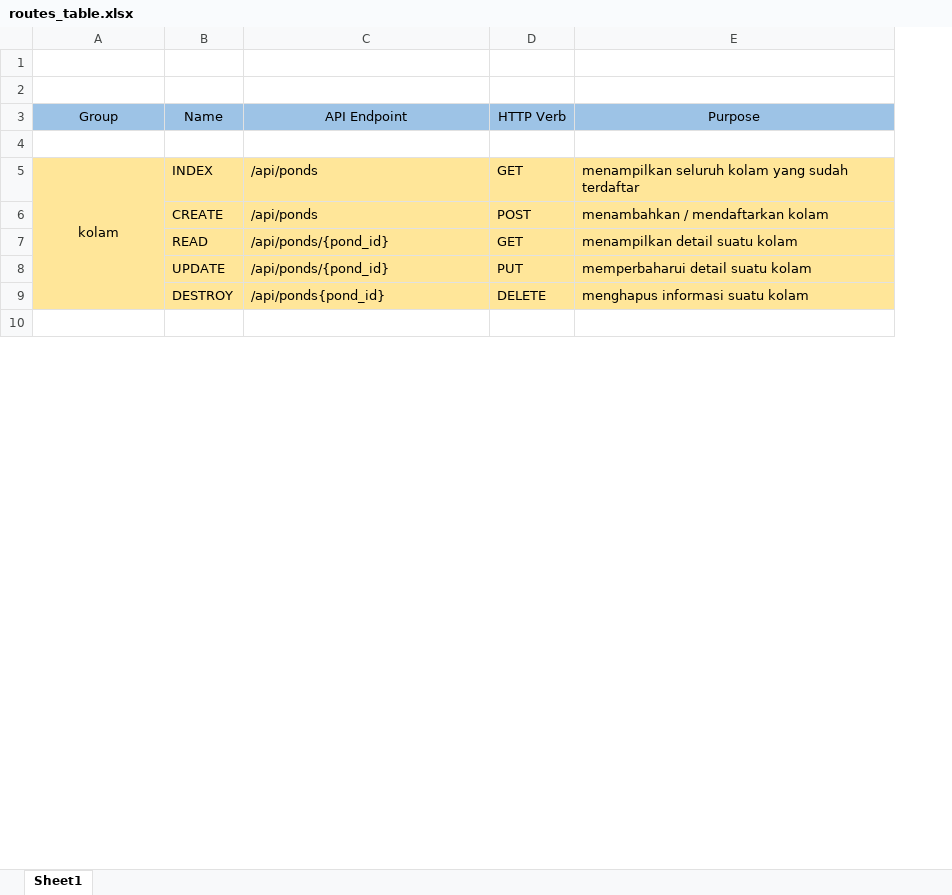
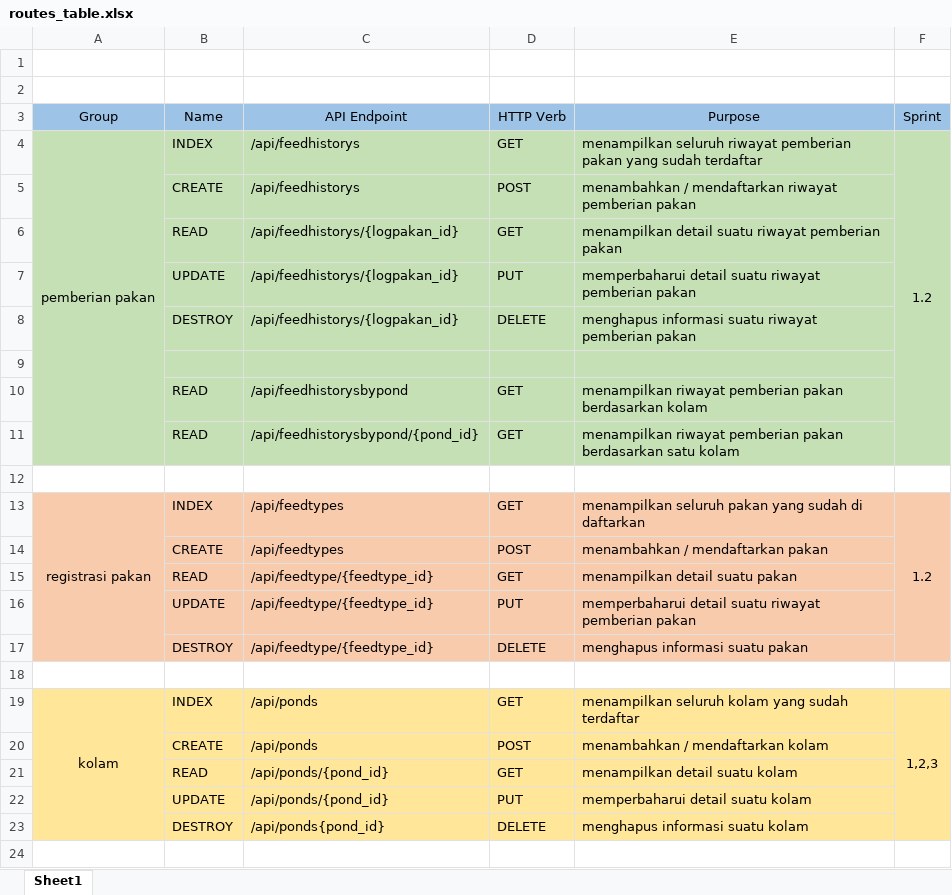
Before and after one commit to andrirahmanto/backendserverfishculture, an Excel workbook: doc/Sprint10/routes table/routes_table.xlsx, sheet Sheet1, drawn as a sheet; only a part is shown; values as stored, in another font and other column widths than the file's, no borders; the diff covers the shown part only; the diff names each change by its address in the sheet, - before the commit and + after, or states it on an @@ line.

Commit message:
docs: update routes table for sprint 10

```diff
--- a/doc/Sprint10/routes table/routes_table.xlsx (sheet Sheet1)
+++ b/doc/Sprint10/routes table/routes_table.xlsx (sheet Sheet1)
+column F (Sprint), row 19: 1,2,3
+row 4: pemberian pakan | INDEX | /api/feedhistorys | GET | menampilkan seluruh riwayat pemberian pakan yang sudah terdaftar | 1.2
+row 5:  | CREATE | /api/feedhistorys | POST | menambahkan / mendaftarkan riwayat pemberian pakan
+row 6:  | READ | /api/feedhistorys/{logpakan_id} | GET | menampilkan detail suatu riwayat pemberian pakan
+row 7:  | UPDATE | /api/feedhistorys/{logpakan_id} | PUT | memperbaharui detail suatu riwayat pemberian pakan
+row 8:  | DESTROY | /api/feedhistorys/{logpakan_id} | DELETE | menghapus informasi suatu riwayat pemberian pakan
+row 9: (empty)
@@ row 22 moved to row 10: READ @@
+row 11:  | READ | /api/feedhistorysbypond/{pond_id} | GET | menampilkan riwayat pemberian pakan berdasarkan satu kolam
+row 12: (empty)
+row 13: registrasi pakan | INDEX | /api/feedtypes | GET | menampilkan seluruh pakan yang sudah di daftarkan | 1.2
+row 14:  | CREATE | /api/feedtypes | POST | menambahkan / mendaftarkan pakan
+row 15:  | READ | /api/feedtype/{feedtype_id} | GET | menampilkan detail suatu pakan
+row 16:  | UPDATE | /api/feedtype/{feedtype_id} | PUT | memperbaharui detail suatu riwayat pemberian pakan
+row 17:  | DESTROY | /api/feedtype/{feedtype_id} | DELETE | menghapus informasi suatu pakan
```
Also changed, not shown: 27 added rows, 19 edited cells, cell formats and merged cells elsewhere in this sheet, 4 other files.
